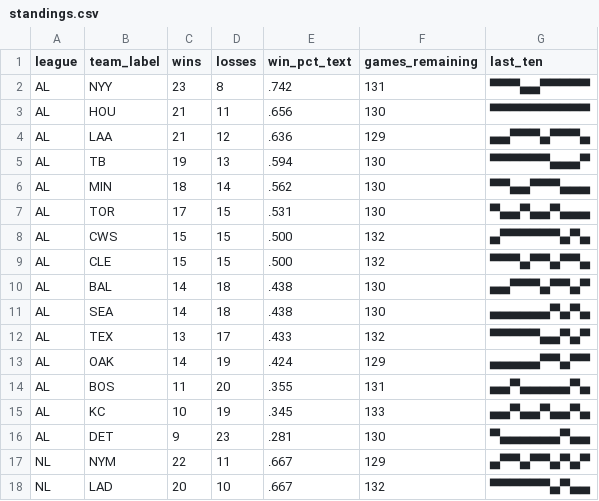
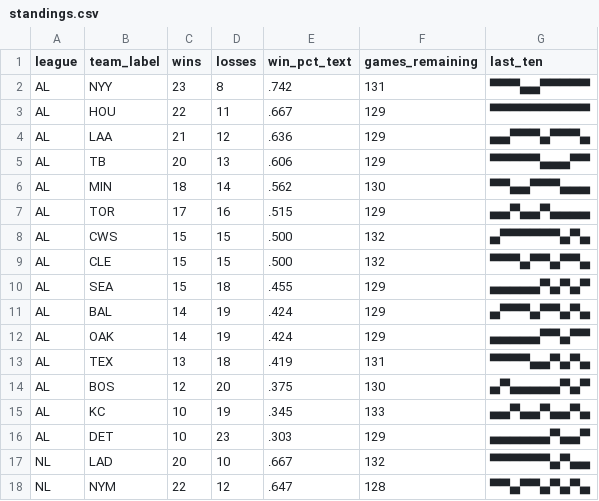
Before and after one commit to bzigterman/bzigterman.github.io-old, a CSV file: data/standings.csv, drawn as a sheet; only a part is shown; the diff covers the shown part only.

```diff
--- a/data/standings.csv
+++ b/data/standings.csv
@@ -2,17 +2,17 @@ league,team_label,wins,losses,win_pct_text,games_remaining,last_ten
 AL,NYY,23,8,.742,131,▀▀▀▄▄▀▀▀▀▀
-AL,HOU,21,11,.656,130,▀▀▀▀▀▀▀▀▀▀
+AL,HOU,22,11,.667,129,▀▀▀▀▀▀▀▀▀▀
 AL,LAA,21,12,.636,129,▄▄▀▀▀▄▀▀▀▄
-AL,TB ,19,13,.594,130,▀▀▀▀▀▀▄▄▄▀
+AL,TB ,20,13,.606,129,▀▀▀▀▀▄▄▄▀▀
 AL,MIN,18,14,.562,130,▀▀▄▄▀▀▀▄▄▄
-AL,TOR,17,15,.531,130,▀▄▄▀▄▄▀▄▄▄
+AL,TOR,17,16,.515,129,▄▄▀▄▄▀▄▄▄▄
 AL,CWS,15,15,.500,132,▄▀▀▀▀▀▀▄▀▄
 AL,CLE,15,15,.500,132,▀▀▀▄▀▀▄▀▀▄
-AL,BAL,14,18,.438,130,▄▄▀▀▀▄▀▀▄▀
-AL,SEA,14,18,.438,130,▄▄▄▄▄▄▀▄▀▄
-AL,TEX,13,17,.433,132,▀▀▀▀▀▄▄▀▄▀
+AL,SEA,15,18,.455,129,▄▄▄▄▄▀▄▀▄▀
+AL,BAL,14,19,.424,129,▄▀▀▀▄▀▀▄▀▄
 AL,OAK,14,19,.424,129,▄▄▄▄▄▀▀▄▀▀
-AL,BOS,11,20,.355,131,▄▄▀▄▄▄▄▄▀▄
+AL,TEX,13,18,.419,131,▀▀▀▀▄▄▀▄▀▄
+AL,BOS,12,20,.375,130,▄▀▄▄▄▄▄▀▄▀
 AL,KC ,10,19,.345,133,▄▄▀▄▄▀▄▄▀▄
-AL,DET,9,23,.281,130,▀▄▄▄▄▄▄▀▄▄
-NL,NYM,22,11,.667,129,▄▀▀▄▀▀▄▀▄▀
+AL,DET,10,23,.303,129,▄▄▄▄▄▄▀▄▄▀
 NL,LAD,20,10,.667,132,▀▀▀▀▀▀▄▀▄▄
+NL,NYM,22,12,.647,128,▀▀▄▀▀▄▀▄▀▄
```
Also changed, not shown: 20 edited cells elsewhere in this file, 7 other files.
